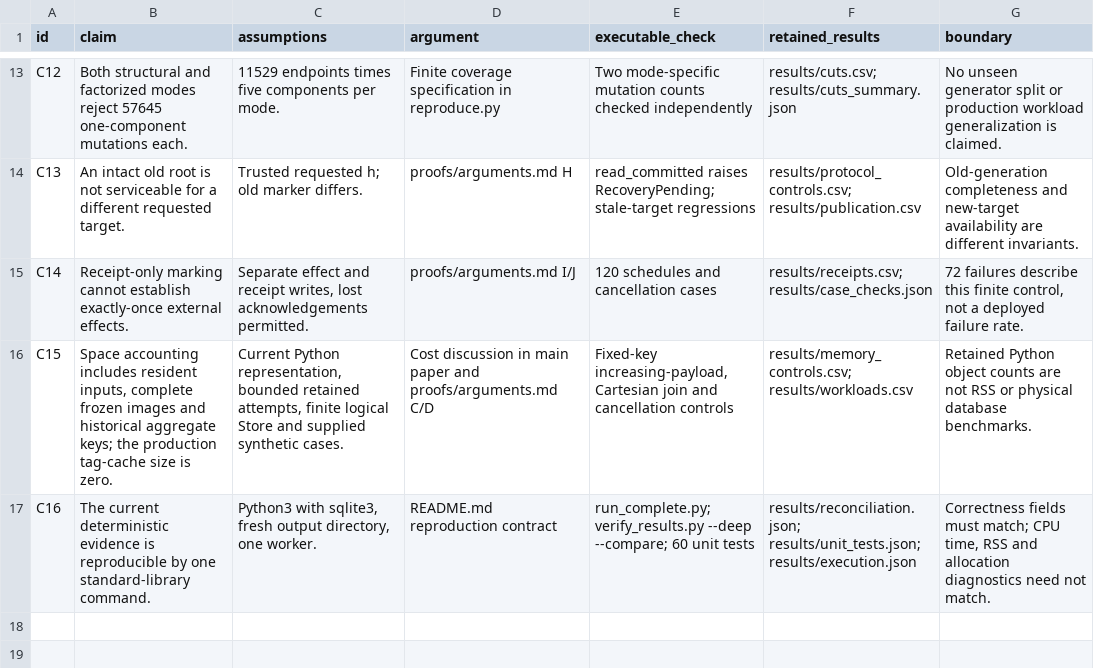
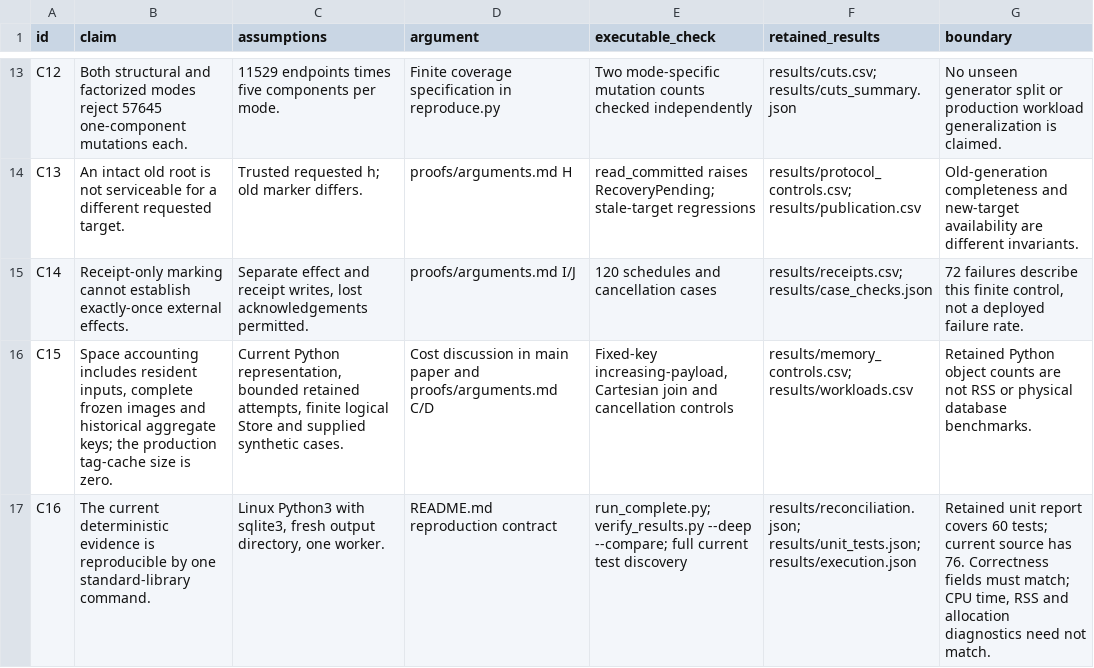
Before and after one commit to Haoyi-Zhang/ViewAdmission, a CSV file: claim_evidence_ledger.csv, drawn as a sheet; only a part is shown, gaps mark what is left out.

```diff
--- a/claim_evidence_ledger.csv
+++ b/claim_evidence_ledger.csv
@@ -16,2 +16,2 @@ C14,Receipt-only marking cannot establish exactly-once external effects.,"Separa
 C15,"Space accounting includes resident inputs, complete frozen images and historical aggregate keys; the production tag-cache size is zero.","Current Python representation, bounded retained attempts, finite logical Store and supplied synthetic cases.",Cost discussion in main paper and proofs/arguments.md C/D,"Fixed-key increasing-payload, Cartesian join and cancellation controls",results/memory_controls.csv; results/workloads.csv,Retained Python object counts are not RSS or physical database benchmarks.
-C16,The current deterministic evidence is reproducible by one standard-library command.,"Python3 with sqlite3, fresh output directory, one worker.",README.md reproduction contract,run_complete.py; verify_results.py --deep --compare; 60 unit tests,results/reconciliation.json; results/unit_tests.json; results/execution.json,"Correctness fields must match; CPU time, RSS and allocation diagnostics need not match."
+C16,The current deterministic evidence is reproducible by one standard-library command.,"Linux Python3 with sqlite3, fresh output directory, one worker.",README.md reproduction contract,run_complete.py; verify_results.py --deep --compare; full current test discovery,results/reconciliation.json; results/unit_tests.json; results/execution.json,"Retained unit report covers 60 tests; current source has 76. Correctness fields must match; CPU time, RSS and allocation diagnostics need not match."
```
Also changed, not shown: 7 other files.
